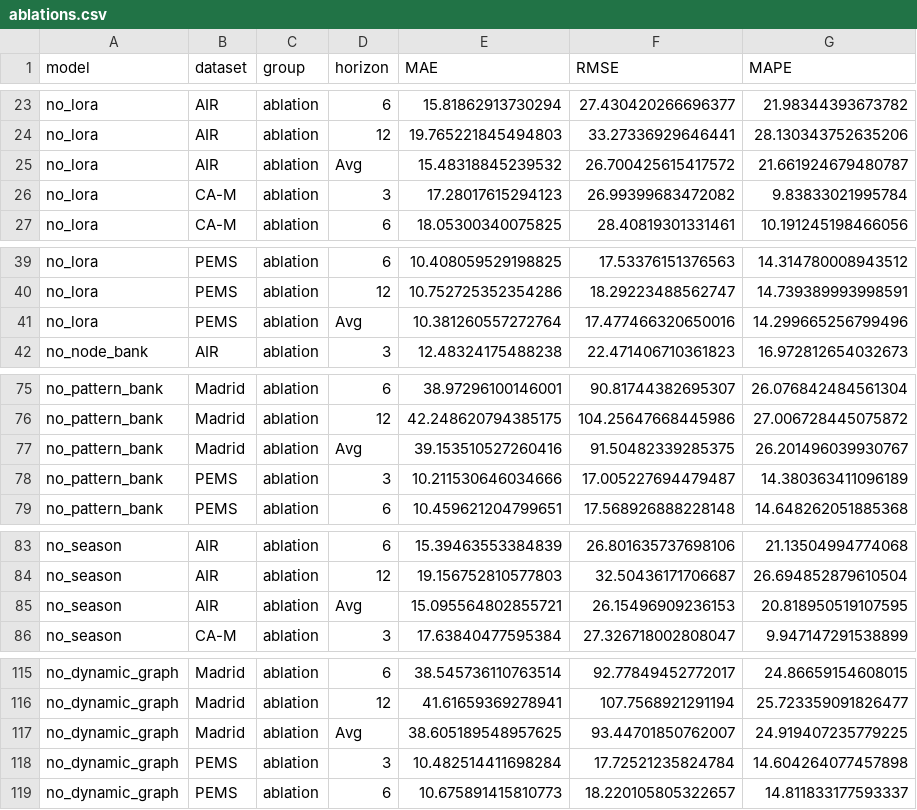
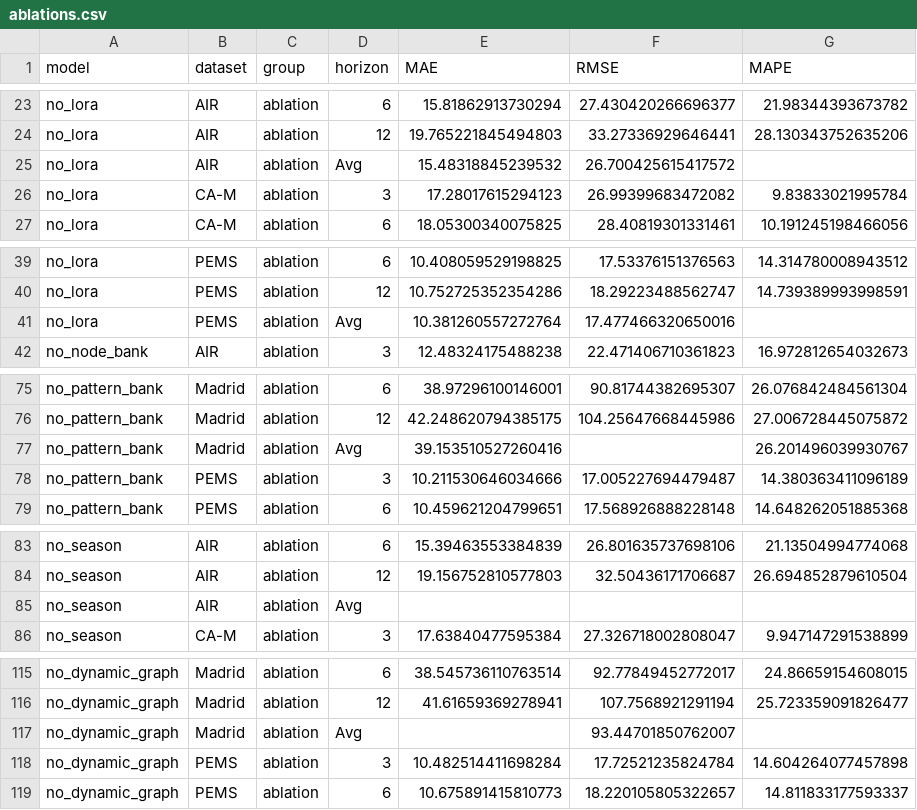
Before and after one commit to Cosinecos/DMRA, a CSV file: results/ablations.csv, drawn as a sheet; only a part is shown, gaps mark what is left out.

```diff
--- a/results/ablations.csv
+++ b/results/ablations.csv
@@ -24,3 +24,3 @@ no_lora,AIR,ablation,6,15.81862913730294,27.430420266696377,21.98344393673782
 no_lora,AIR,ablation,12,19.765221845494803,33.27336929646441,28.130343752635206
-no_lora,AIR,ablation,Avg,15.48318845239532,26.700425615417572,21.661924679480787
+no_lora,AIR,ablation,Avg,15.48318845239532,26.700425615417572,
 no_lora,CA-M,ablation,3,17.28017615294123,26.99399683472082,9.83833021995784
@@ -40,3 +40,3 @@ no_lora,PEMS,ablation,6,10.408059529198825,17.53376151376563,14.314780008943512
 no_lora,PEMS,ablation,12,10.752725352354286,18.29223488562747,14.739389993998591
-no_lora,PEMS,ablation,Avg,10.381260557272764,17.477466320650016,14.299665256799496
+no_lora,PEMS,ablation,Avg,10.381260557272764,17.477466320650016,
 no_node_bank,AIR,ablation,3,12.48324175488238,22.471406710361823,16.972812654032673
@@ -76,3 +76,3 @@ no_pattern_bank,Madrid,ablation,6,38.97296100146001,90.81744382695307,26.0768424
 no_pattern_bank,Madrid,ablation,12,42.248620794385175,104.25647668445986,27.006728445075872
-no_pattern_bank,Madrid,ablation,Avg,39.153510527260416,91.50482339285375,26.201496039930767
+no_pattern_bank,Madrid,ablation,Avg,39.153510527260416,,26.201496039930767
 no_pattern_bank,PEMS,ablation,3,10.211530646034666,17.005227694479487,14.380363411096189
@@ -84,3 +84,3 @@ no_season,AIR,ablation,6,15.39463553384839,26.801635737698106,21.13504994774068
 no_season,AIR,ablation,12,19.156752810577803,32.50436171706687,26.694852879610504
-no_season,AIR,ablation,Avg,15.095564802855721,26.15496909236153,20.818950519107595
+no_season,AIR,ablation,Avg,,,
 no_season,CA-M,ablation,3,17.63840477595384,27.326718002808047,9.947147291538899
@@ -116,3 +116,3 @@ no_dynamic_graph,Madrid,ablation,6,38.545736110763514,92.77849452772017,24.86659
 no_dynamic_graph,Madrid,ablation,12,41.61659369278941,107.7568921291194,25.723359091826477
-no_dynamic_graph,Madrid,ablation,Avg,38.605189548957625,93.44701850762007,24.919407235779225
+no_dynamic_graph,Madrid,ablation,Avg,,93.44701850762007,
 no_dynamic_graph,PEMS,ablation,3,10.482514411698284,17.72521235824784,14.604264077457898
```
Also changed, not shown: results/log_files.csv, results/run_index.csv, 1 other file.
